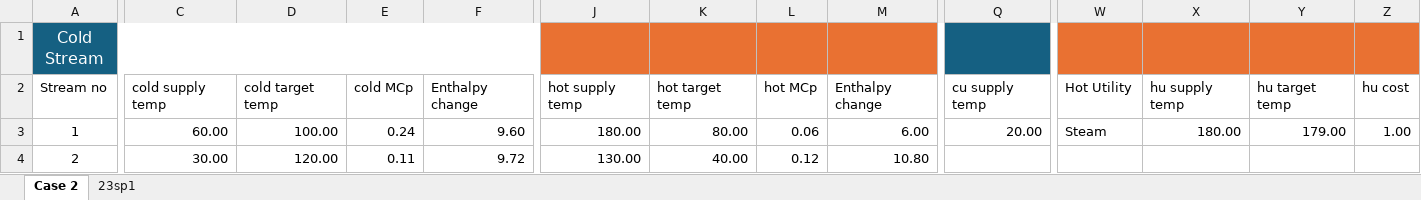
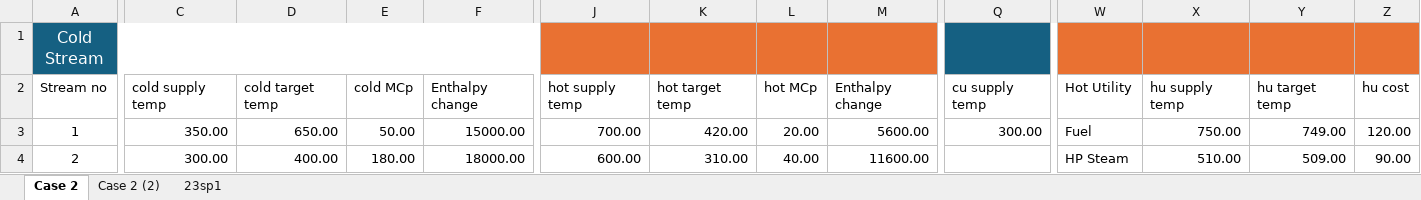
Before and after one commit to may3rd/COSMO, an Excel workbook: cases.xlsx, sheet Case 2, drawn as a sheet; only a part is shown, gaps mark what is left out; values as stored, in another font and other column widths than the file's, no borders; table styles not drawn; the diff covers the shown part only; the diff names each change by its address in the sheet, - before the commit and + after, or states it on an @@ line.

```diff
--- a/cases.xlsx (sheet Case 2)
+++ b/cases.xlsx (sheet Case 2)
+sheet tab: Case 2 (2)
-C3: 60.00
+C3: 350.00
-D3: 100.00
+D3: 650.00
-E3: 0.24
+E3: 50.00
-F3: 9.60
+F3: 15000.00
-J3: 180.00
+J3: 700.00
-K3: 80.00
+K3: 420.00
-L3: 0.06
+L3: 20.00
-M3: 6.00
+M3: 5600.00
-Q3: 20.00
+Q3: 300.00
-W3: Steam
+W3: Fuel
-X3: 180.00
+X3: 750.00
-Y3: 179.00
+Y3: 749.00
-Z3: 1.00
+Z3: 120.00
-C4: 30.00
+C4: 300.00
-D4: 120.00
+D4: 400.00
-E4: 0.11
+E4: 180.00
-F4: 9.72
+F4: 18000.00
-J4: 130.00
+J4: 600.00
-K4: 40.00
+K4: 310.00
-L4: 0.12
+L4: 40.00
-M4: 10.80
+M4: 11600.00
-W4: (empty)
+W4: HP Steam
-X4: (empty)
+X4: 510.00
-Y4: (empty)
+Y4: 509.00
-Z4: (empty)
+Z4: 90.00
```
Also changed, not shown: 16 edited cells elsewhere in this sheet, 7 other files.
